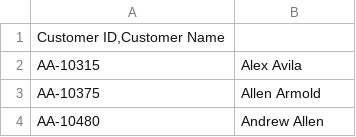
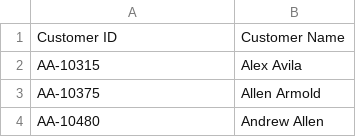
Before and after one commit to Mehmaam99/retail_data, a CSV file: Customers.csv, drawn as a sheet; only a part is shown.

Commit message:
Update Customers.csv

```diff
--- a/Customers.csv
+++ b/Customers.csv
@@ -1,2 +1,2 @@
-Customer ID,Customer Name
+Customer ID;Customer Name
 AA-10315;Alex Avila
```
